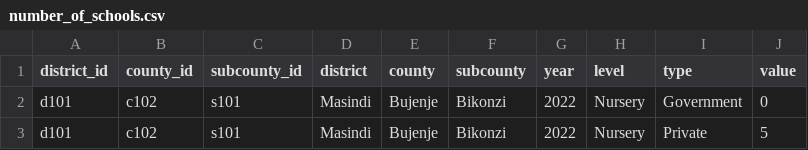
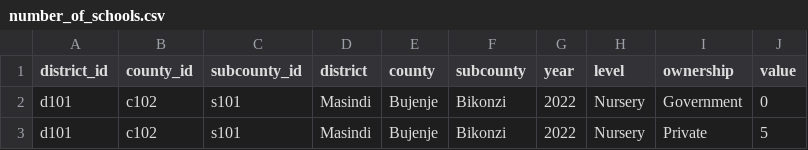
Before and after one commit to devinit/ug-district-dashboard-viz, a CSV file: public/assets/data/masindi/number_of_schools.csv, drawn as a sheet; only a part is shown.

Commit message:
Edit number of schools csv for Masindi

```diff
--- a/public/assets/data/masindi/number_of_schools.csv
+++ b/public/assets/data/masindi/number_of_schools.csv
@@ -1,2 +1,2 @@
-district_id,county_id,subcounty_id,district,county,subcounty,year,level,type,value
+district_id,county_id,subcounty_id,district,county,subcounty,year,level,ownership,value
 d101,c102,s101,Masindi,Bujenje,Bikonzi,2022,Nursery,Government,0
```
